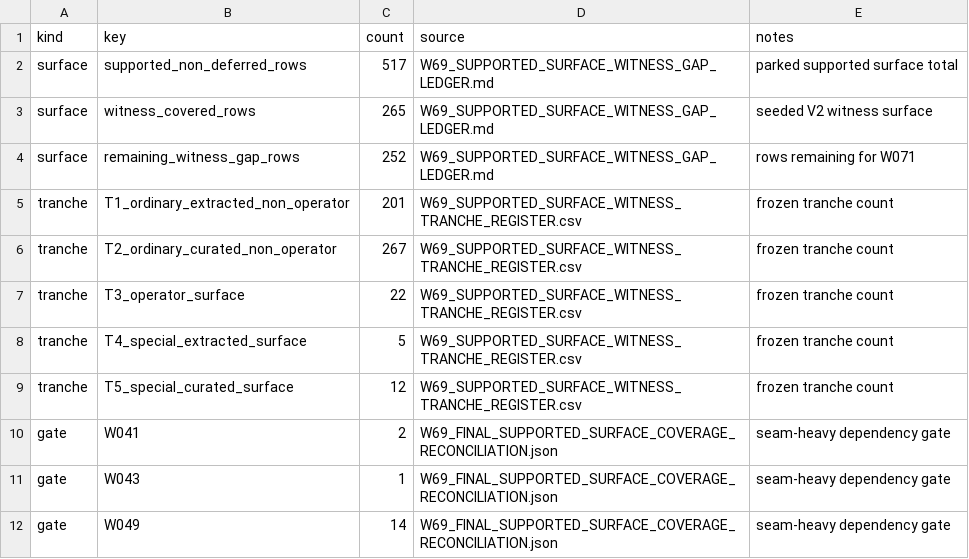
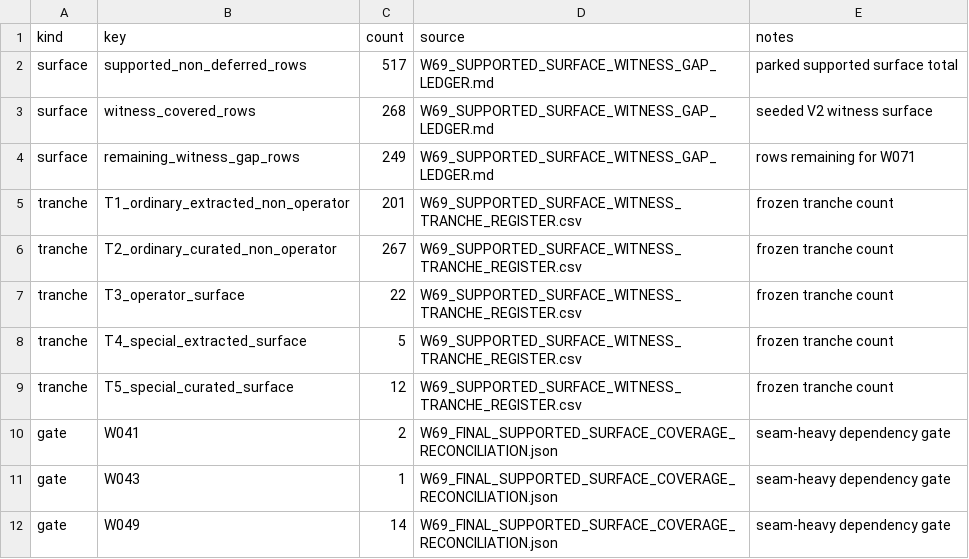
Before and after one commit to DnaCalc/OxFunc, a CSV file: docs/function-lane/W71_FROZEN_GAP_RECONCILIATION.csv, drawn as a sheet.

Commit message:
OxFunc: close W071 final reconciliation publication and publish batch 12

```diff
--- a/docs/function-lane/W71_FROZEN_GAP_RECONCILIATION.csv
+++ b/docs/function-lane/W71_FROZEN_GAP_RECONCILIATION.csv
@@ -2,4 +2,4 @@ kind,key,count,source,notes
 surface,supported_non_deferred_rows,517,W69_SUPPORTED_SURFACE_WITNESS_GAP_LEDGER.md,parked supported surface total
-surface,witness_covered_rows,265,W69_SUPPORTED_SURFACE_WITNESS_GAP_LEDGER.md,seeded V2 witness surface
-surface,remaining_witness_gap_rows,252,W69_SUPPORTED_SURFACE_WITNESS_GAP_LEDGER.md,rows remaining for W071
+surface,witness_covered_rows,268,W69_SUPPORTED_SURFACE_WITNESS_GAP_LEDGER.md,seeded V2 witness surface
+surface,remaining_witness_gap_rows,249,W69_SUPPORTED_SURFACE_WITNESS_GAP_LEDGER.md,rows remaining for W071
 tranche,T1_ordinary_extracted_non_operator,201,W69_SUPPORTED_SURFACE_WITNESS_TRANCHE_REGISTER.csv,frozen tranche count
```
Also changed, not shown: 9 other files.
